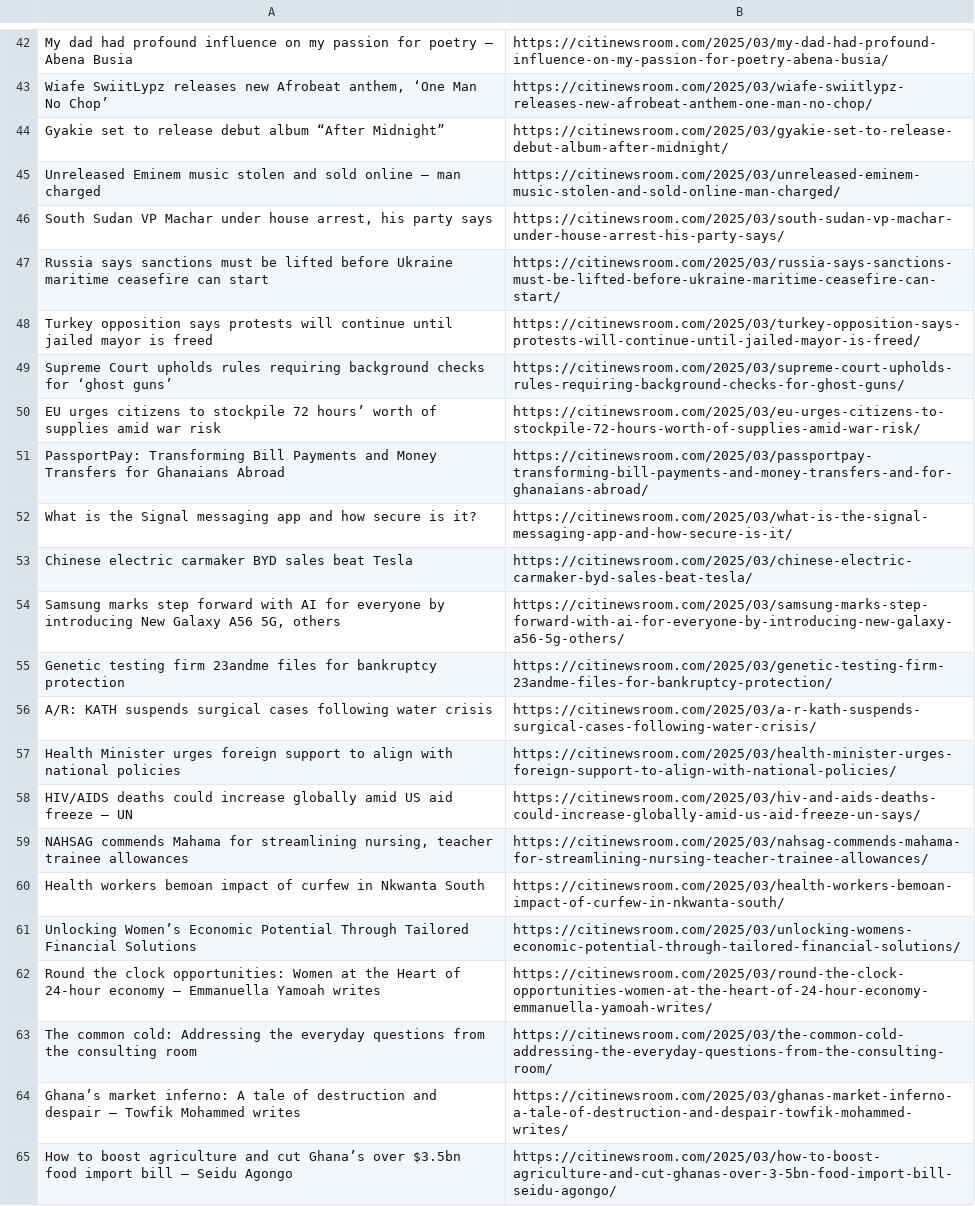
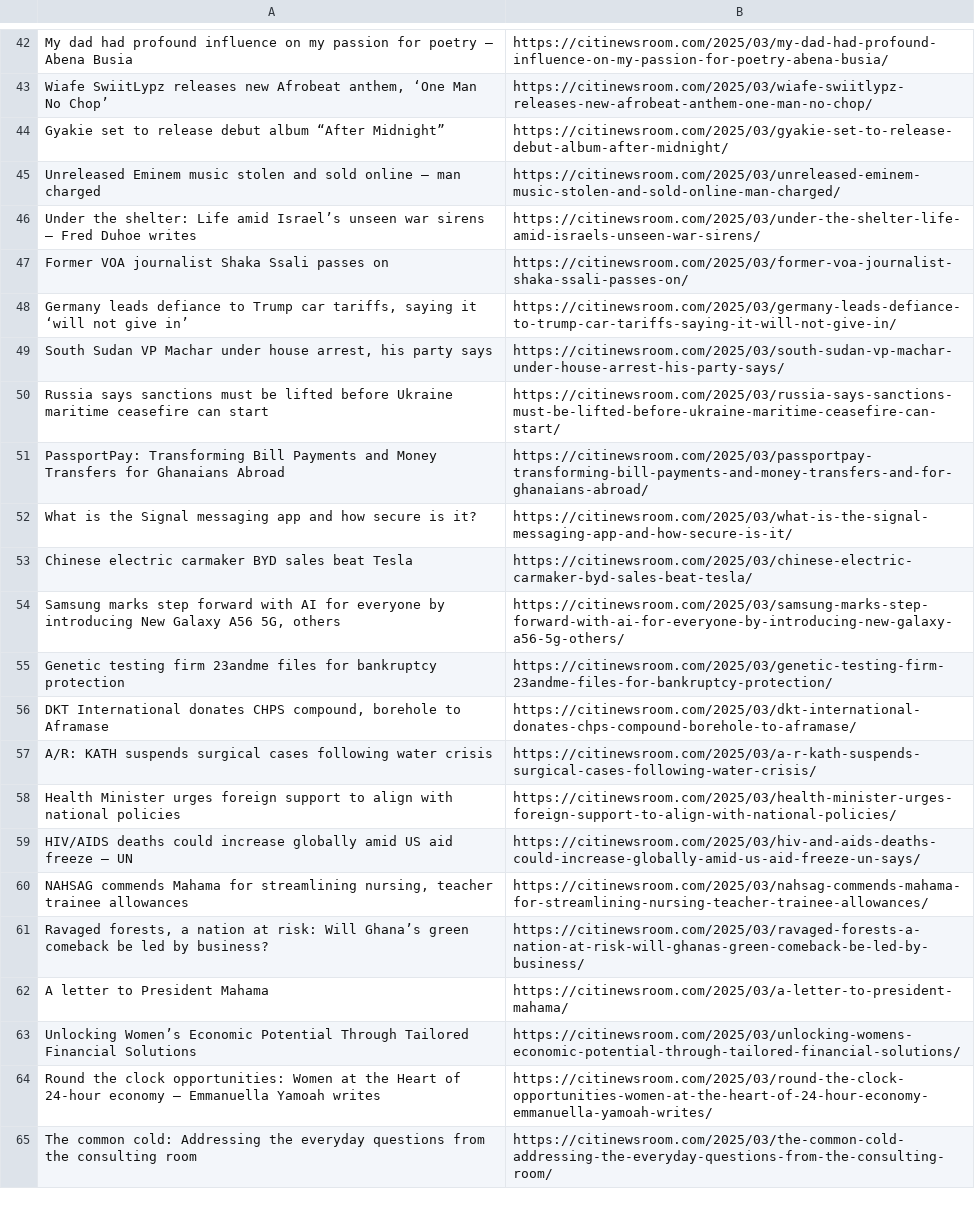
Before and after one commit to Annerquaye/citi-scraper, a CSV file: data/headlines.csv, drawn as a sheet; only a part is shown, gaps mark what is left out; removed rows and columns are numbered as before the commit, all else as after; the diff covers the shown part only; the diff names each change by its address in the sheet, - before the commit and + after, or states it on an @@ line.

```diff
--- a/data/headlines.csv
+++ b/data/headlines.csv
+row 46: Under the shelter: Life amid Israel’s unseen war sirens – Fred Duhoe writes | https://citinewsroom.com/2025/03/under-the-shelter-life-amid-israels-unseen-war-sirens/
+row 47: Former VOA journalist Shaka Ssali passes on | https://citinewsroom.com/2025/03/former-voa-journalist-shaka-ssali-passes-on/
+row 48: Germany leads defiance to Trump car tariffs, saying it ‘will not give in’ | https://citinewsroom.com/2025/03/germany-leads-defiance-to-trump-car-tariffs-saying-it-will-not-give-in/
-row 48: Turkey opposition says protests will continue until jailed mayor is freed | https://citinewsroom.com/2025/03/turkey-opposition-says-protests-will-continue-until-jailed-mayor-is-freed/
-row 49: Supreme Court upholds rules requiring background checks for ‘ghost guns’ | https://citinewsroom.com/2025/03/supreme-court-upholds-rules-requiring-background-checks-for-ghost-guns/
-row 50: EU urges citizens to stockpile 72 hours’ worth of supplies amid war risk | https://citinewsroom.com/2025/03/eu-urges-citizens-to-stockpile-72-hours-worth-of-supplies-amid-war-risk/
+row 56: DKT International donates CHPS compound, borehole to Aframase | https://citinewsroom.com/2025/03/dkt-international-donates-chps-compound-borehole-to-aframase/
-row 60: Health workers bemoan impact of curfew in Nkwanta South | https://citinewsroom.com/2025/03/health-workers-bemoan-impact-of-curfew-in-nkwanta-south/
+row 61: Ravaged forests, a nation at risk: Will Ghana’s green comeback be led by business? | https://citinewsroom.com/2025/03/ravaged-forests-a-nation-at-risk-will-ghanas-green-comeback-be-led-by-business/
+row 62: A letter to President Mahama | https://citinewsroom.com/2025/03/a-letter-to-president-mahama/
-row 64: Ghana’s market inferno: A tale of destruction and despair – Towfik Mohammed writes | https://citinewsroom.com/2025/03/ghanas-market-inferno-a-tale-of-destruction-and-despair-towfik-mohammed-writes/
-row 65: How to boost agriculture and cut Ghana’s over $3.5bn food import bill – Seidu Agongo | https://citinewsroom.com/2025/03/how-to-boost-agriculture-and-cut-ghanas-over-3-5bn-food-import-bill-seidu-agongo/
```
Also changed, not shown: 30 added rows and 30 removed rows elsewhere in this file.
